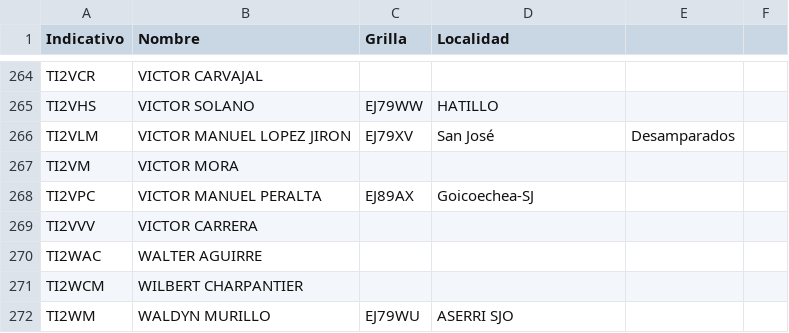
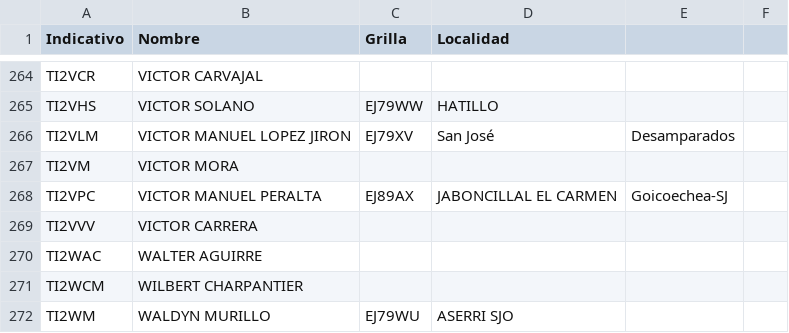
Before and after one commit to ti3wti/revista-matutina, a CSV file: data/radioaficionados.csv, drawn as a sheet; only a part is shown, gaps mark what is left out.

Commit message:
Actualiza grilla/localidad TI2VPC

```diff
--- a/data/radioaficionados.csv
+++ b/data/radioaficionados.csv
@@ -267,3 +267,3 @@ TI2VLM,VICTOR MANUEL LOPEZ JIRON,EJ79XV,San José, Desamparados
 TI2VM,VICTOR MORA,,
-TI2VPC,VICTOR MANUEL PERALTA,EJ89AX,Goicoechea-SJ
+TI2VPC,VICTOR MANUEL PERALTA,EJ89AX,JABONCILLAL EL CARMEN,  Goicoechea-SJ
 TI2VVV,VICTOR CARRERA,,
```
